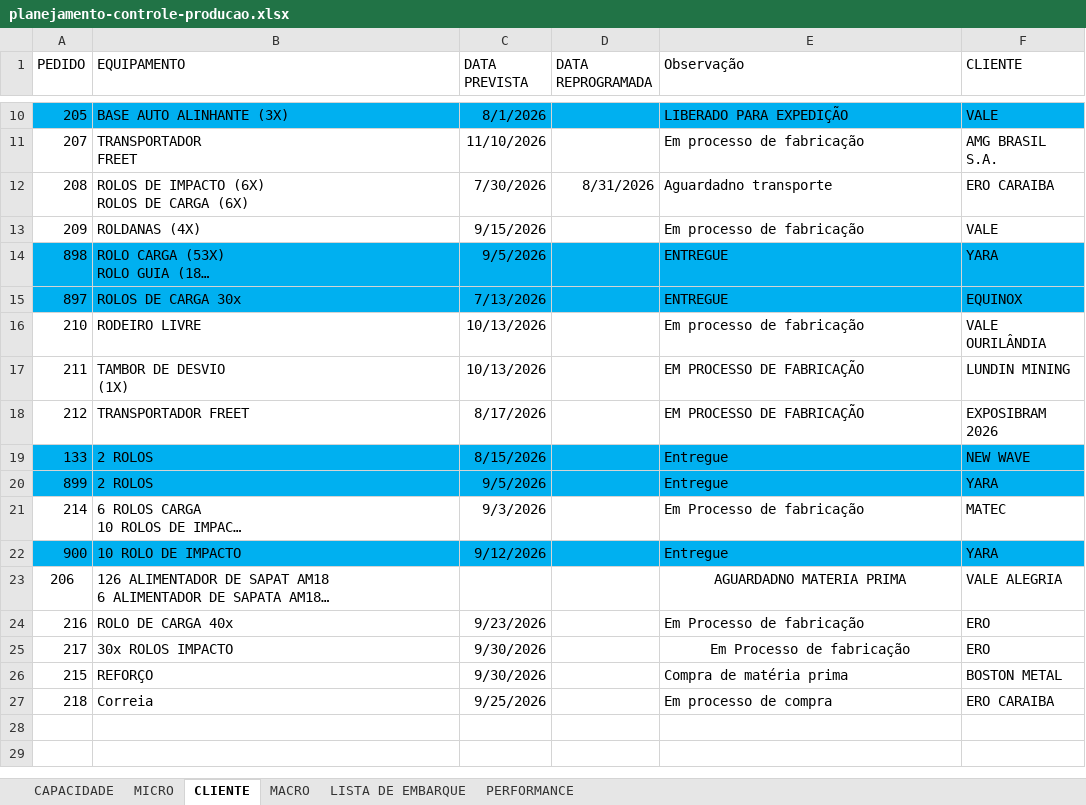
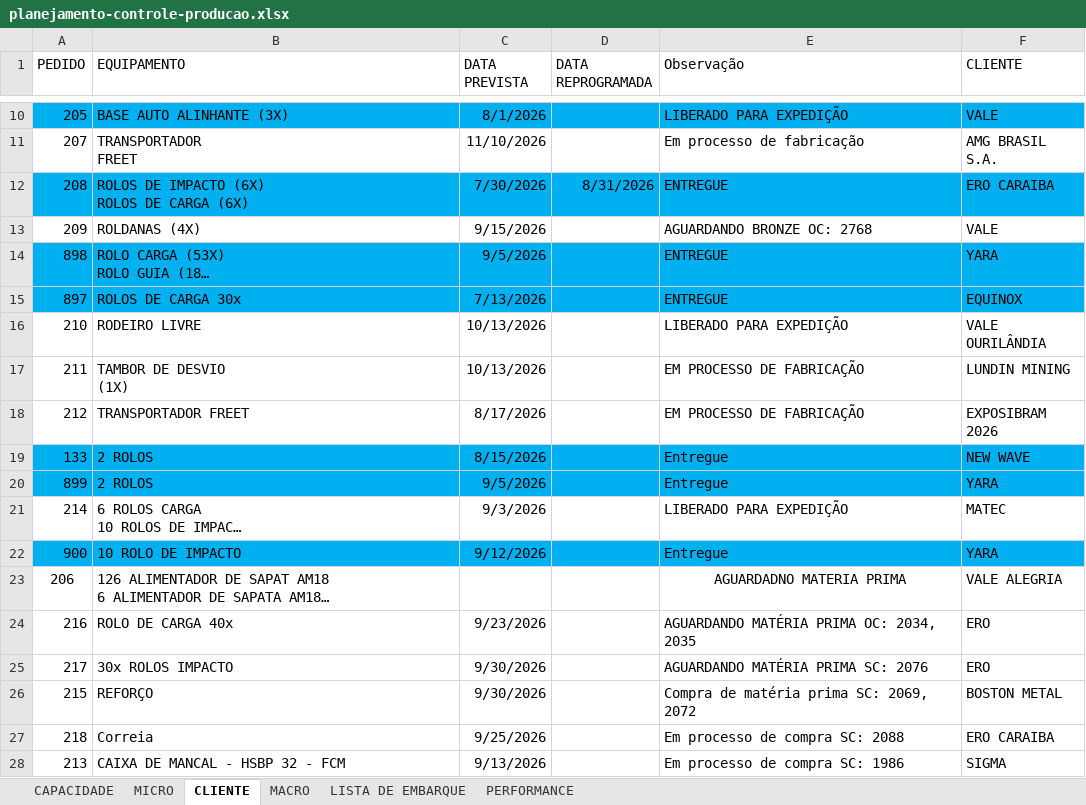
Before and after one commit to gezielseveriano-ui/Deshboardproducao, an Excel workbook: planejamento-controle-producao.xlsx, sheet CLIENTE, drawn as a sheet; only a part is shown, gaps mark what is left out; long unchanged cells end in …; values as stored, in another font and other column widths than the file's, no borders; table styles not drawn; the diff names each change by its address in the sheet, - before the commit and + after, or states it on an @@ line.

```diff
--- a/planejamento-controle-producao.xlsx (sheet CLIENTE)
+++ b/planejamento-controle-producao.xlsx (sheet CLIENTE)
-A12:F12 fill: none
+A12:F12 fill: #00B0F0
-E12 (Observação): Aguardadno transporte
+E12 (Observação): ENTREGUE
-E13 (Observação): Em processo de fabricação
+E13 (Observação): AGUARDANDO BRONZE OC: 2768
-E16 (Observação): Em processo de fabricação
+E16 (Observação): LIBERADO PARA EXPEDIÇÃO
-E21 (Observação): Em Processo de fabricação
+E21 (Observação): LIBERADO PARA EXPEDIÇÃO
-E24 (Observação): Em Processo de fabricação
+E24 (Observação): AGUARDANDO MATÉRIA PRIMA OC: 2034, 2035
-E25 (Observação): Em Processo de fabricação
+E25 (Observação): AGUARDANDO MATÉRIA PRIMA SC: 2076
-E25 alignment: center
+E25 alignment: left
-E26 (Observação): Compra de matéria prima
+E26 (Observação): Compra de matéria prima SC: 2069, 2072
-E27 (Observação): Em processo de compra
+E27 (Observação): Em processo de compra SC: 2088
+row 28: 213 | CAIXA DE MANCAL - HSBP 32 - FCM | 9/13/2026 |  | Em processo de compra SC: 1986 | SIGMA
```
Also changed, not shown: sheet MICRO, sheet LISTA DE EMBARQUE, sheet MACRO, sheet PERFORMANCE, hidden cells, charts or pictures.
